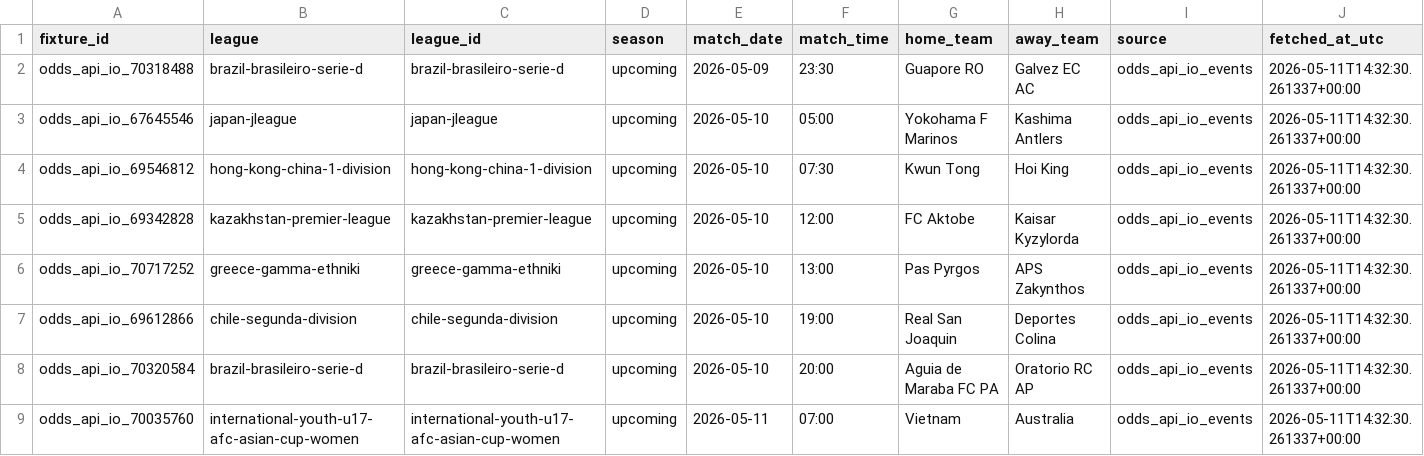
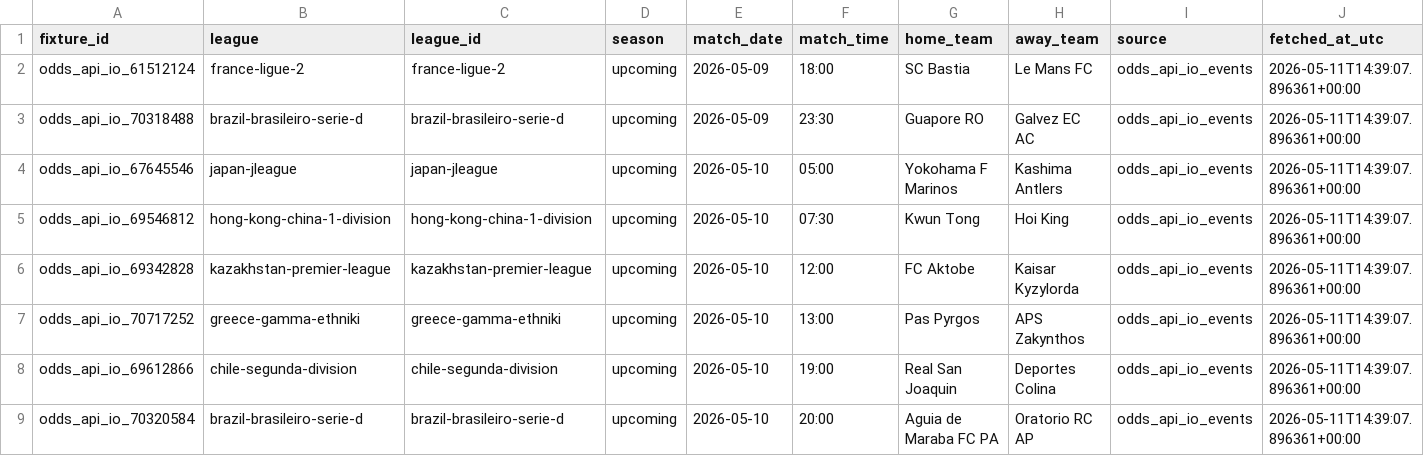
Before and after one commit to Bendecks/Odds-2, a CSV file: data/raw/odds_api_io/odds_api_io_forward_fixtures.csv, drawn as a sheet.

```diff
--- a/data/raw/odds_api_io/odds_api_io_forward_fixtures.csv
+++ b/data/raw/odds_api_io/odds_api_io_forward_fixtures.csv
@@ -1,9 +1,9 @@
 fixture_id,league,league_id,season,match_date,match_time,home_team,away_team,source,fetched_at_utc
-odds_api_io_70318488,brazil-brasileiro-serie-d,brazil-brasileiro-serie-d,upcoming,2026-05-09,23:30,Guapore  RO,Galvez EC AC,odds_api_io_events,2026-05-11T14:32:30.261337+00:00
-odds_api_io_67645546,japan-jleague,japan-jleague,upcoming,2026-05-10,05:00,Yokohama F Marinos,Kashima Antlers,odds_api_io_events,2026-05-11T14:32:30.261337+00:00
-odds_api_io_69546812,hong-kong-china-1-division,hong-kong-china-1-division,upcoming,2026-05-10,07:30,Kwun Tong,Hoi King,odds_api_io_events,2026-05-11T14:32:30.261337+00:00
-odds_api_io_69342828,kazakhstan-premier-league,kazakhstan-premier-league,upcoming,2026-05-10,12:00,FC Aktobe,Kaisar Kyzylorda,odds_api_io_events,2026-05-11T14:32:30.261337+00:00
-odds_api_io_70717252,greece-gamma-ethniki,greece-gamma-ethniki,upcoming,2026-05-10,13:00,Pas Pyrgos,APS Zakynthos,odds_api_io_events,2026-05-11T14:32:30.261337+00:00
-odds_api_io_69612866,chile-segunda-division,chile-segunda-division,upcoming,2026-05-10,19:00,Real San Joaquin,Deportes Colina,odds_api_io_events,2026-05-11T14:32:30.261337+00:00
-odds_api_io_70320584,brazil-brasileiro-serie-d,brazil-brasileiro-serie-d,upcoming,2026-05-10,20:00,Aguia de Maraba FC PA,Oratorio RC AP,odds_api_io_events,2026-05-11T14:32:30.261337+00:00
-odds_api_io_70035760,international-youth-u17-afc-asian-cup-women,international-youth-u17-afc-asian-cup-women,upcoming,2026-05-11,07:00,Vietnam,Australia,odds_api_io_events,2026-05-11T14:32:30.261337+00:00
+odds_api_io_61512124,france-ligue-2,france-ligue-2,upcoming,2026-05-09,18:00,SC Bastia,Le Mans FC,odds_api_io_events,2026-05-11T14:39:07.896361+00:00
+odds_api_io_70318488,brazil-brasileiro-serie-d,brazil-brasileiro-serie-d,upcoming,2026-05-09,23:30,Guapore  RO,Galvez EC AC,odds_api_io_events,2026-05-11T14:39:07.896361+00:00
+odds_api_io_67645546,japan-jleague,japan-jleague,upcoming,2026-05-10,05:00,Yokohama F Marinos,Kashima Antlers,odds_api_io_events,2026-05-11T14:39:07.896361+00:00
+odds_api_io_69546812,hong-kong-china-1-division,hong-kong-china-1-division,upcoming,2026-05-10,07:30,Kwun Tong,Hoi King,odds_api_io_events,2026-05-11T14:39:07.896361+00:00
+odds_api_io_69342828,kazakhstan-premier-league,kazakhstan-premier-league,upcoming,2026-05-10,12:00,FC Aktobe,Kaisar Kyzylorda,odds_api_io_events,2026-05-11T14:39:07.896361+00:00
+odds_api_io_70717252,greece-gamma-ethniki,greece-gamma-ethniki,upcoming,2026-05-10,13:00,Pas Pyrgos,APS Zakynthos,odds_api_io_events,2026-05-11T14:39:07.896361+00:00
+odds_api_io_69612866,chile-segunda-division,chile-segunda-division,upcoming,2026-05-10,19:00,Real San Joaquin,Deportes Colina,odds_api_io_events,2026-05-11T14:39:07.896361+00:00
+odds_api_io_70320584,brazil-brasileiro-serie-d,brazil-brasileiro-serie-d,upcoming,2026-05-10,20:00,Aguia de Maraba FC PA,Oratorio RC AP,odds_api_io_events,2026-05-11T14:39:07.896361+00:00
```
Also changed, not shown: data/manual/manual_odds_template.csv, data/raw/upcoming/upcoming_fixtures.csv, 38 other files.
